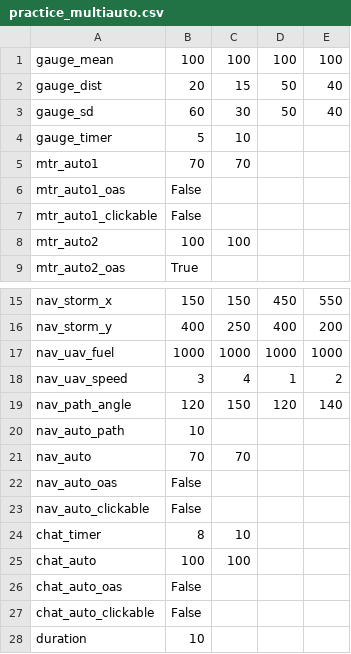
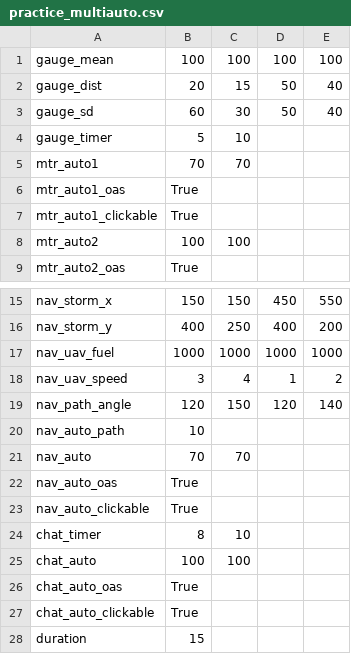
Before and after one commit to madisonbook/CHATLab, a CSV file: input_files/practice_multiauto.csv, drawn as a sheet; only a part is shown, gaps mark what is left out.

Commit message:
practice single auto trials

```diff
--- a/input_files/practice_multiauto.csv
+++ b/input_files/practice_multiauto.csv
@@ -5,4 +5,4 @@ gauge_timer,5,10,,
 mtr_auto1,70,70,,
-mtr_auto1_oas,False,,,
-mtr_auto1_clickable,False,,,
+mtr_auto1_oas,True,,,
+mtr_auto1_clickable,True,,,
 mtr_auto2,100,100,,
@@ -21,8 +21,8 @@ nav_auto_path,10,,,
 nav_auto,70,70,,
-nav_auto_oas,False,,,
-nav_auto_clickable,False,,,
+nav_auto_oas,True,,,
+nav_auto_clickable,True,,,
 chat_timer,8,10,,
 chat_auto,100,100,,
-chat_auto_oas,False,,,
-chat_auto_clickable,False,,,
-duration,10,,,
+chat_auto_oas,True,,,
+chat_auto_clickable,True,,,
+duration,15,,,
```
Also changed, not shown: 10 other files.
